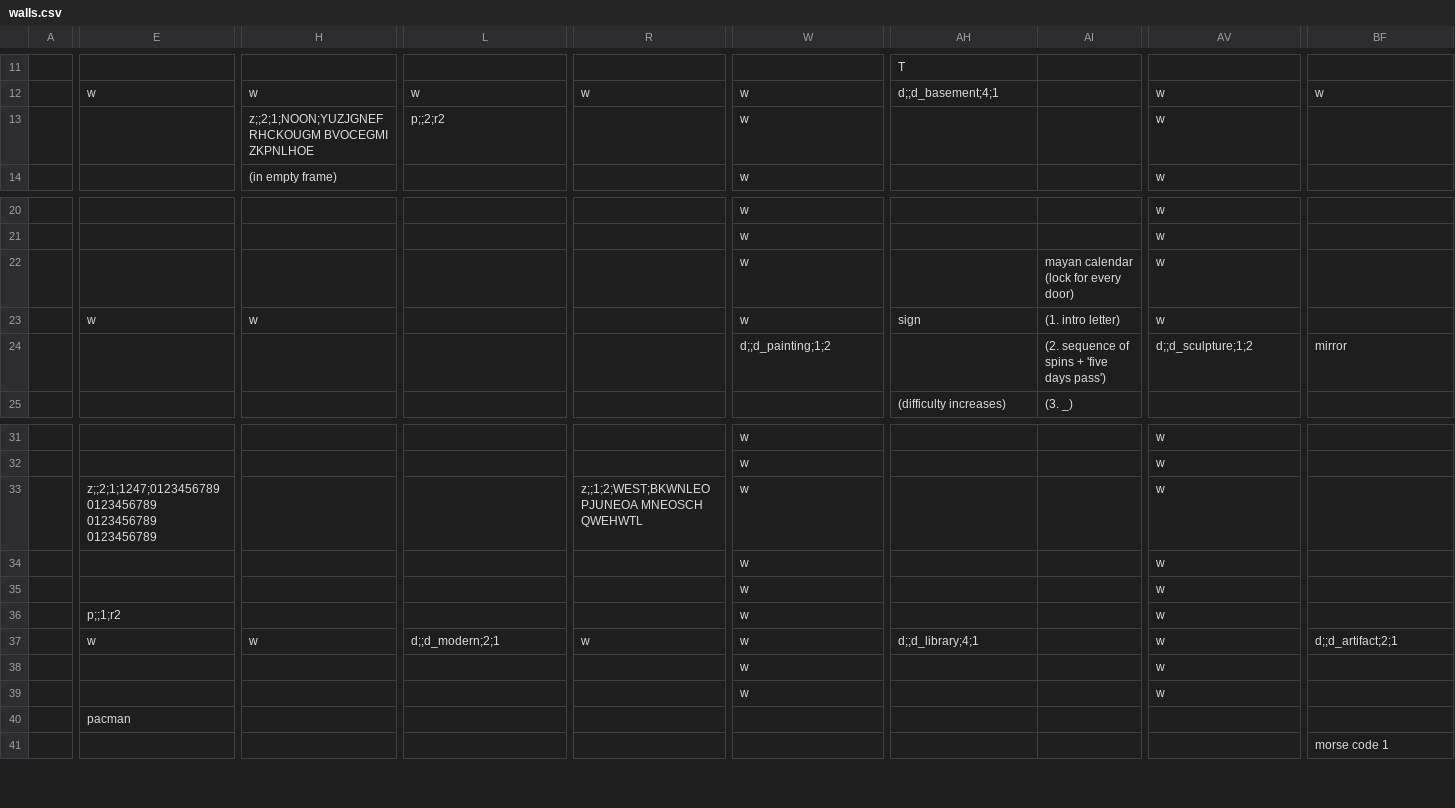
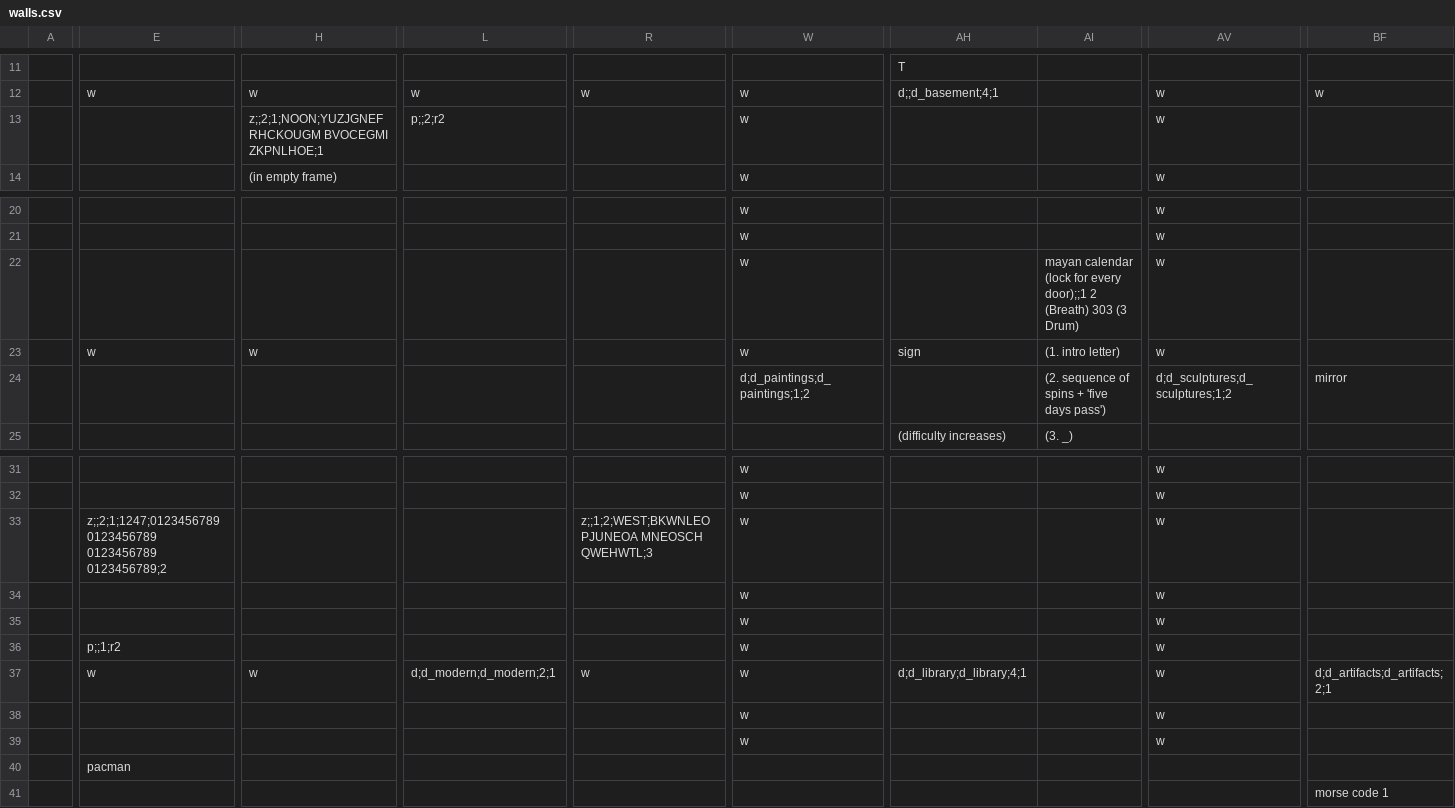
Before and after one commit to cometkaizo/PuzzleGame, a CSV file: src/main/resources/world/lobby/walls.csv, drawn as a sheet; only a part is shown, gaps mark what is left out; the diff covers the shown part only; the diff names each change by its address in the sheet, - before the commit and + after, or states it on an @@ line.

Commit message:
change letter; add paintings combo

```diff
--- a/src/main/resources/world/lobby/walls.csv
+++ b/src/main/resources/world/lobby/walls.csv
-H13: …RHCKOUGM BVOCEGMI ZKPNLHOE
+H13: …RHCKOUGM BVOCEGMI ZKPNLHOE;1
-AI22: …for every door)
+AI22: …for every door);;1 2 (Breath) 303 (3 Drum)
-W24: d;;d_painting;1;2
+W24: d;d_paintings;d_paintings;1;2
-AV24: d;;d_sculpture;1;2
+AV24: d;d_sculptures;d_sculptures;1;2
-E33: …0123456789 0123456789 0123456789
+E33: …0123456789 0123456789 0123456789;2
-R33: z;;1;2;WEST;BKWNLEO PJUNEOA MNEOSCH QWEHWTL
+R33: z;;1;2;WEST;BKWNLEO PJUNEOA MNEOSCH QWEHWTL;3
-L37: d;;d_modern;2;1
+L37: d;d_modern;d_modern;2;1
-AH37: d;;d_library;4;1
+AH37: d;d_library;d_library;4;1
-BF37: d;;d_artifact;2;1
+BF37: d;d_artifacts;d_artifacts;2;1
```
Also changed, not shown: 2 edited cells elsewhere in this file, 2 other files.
